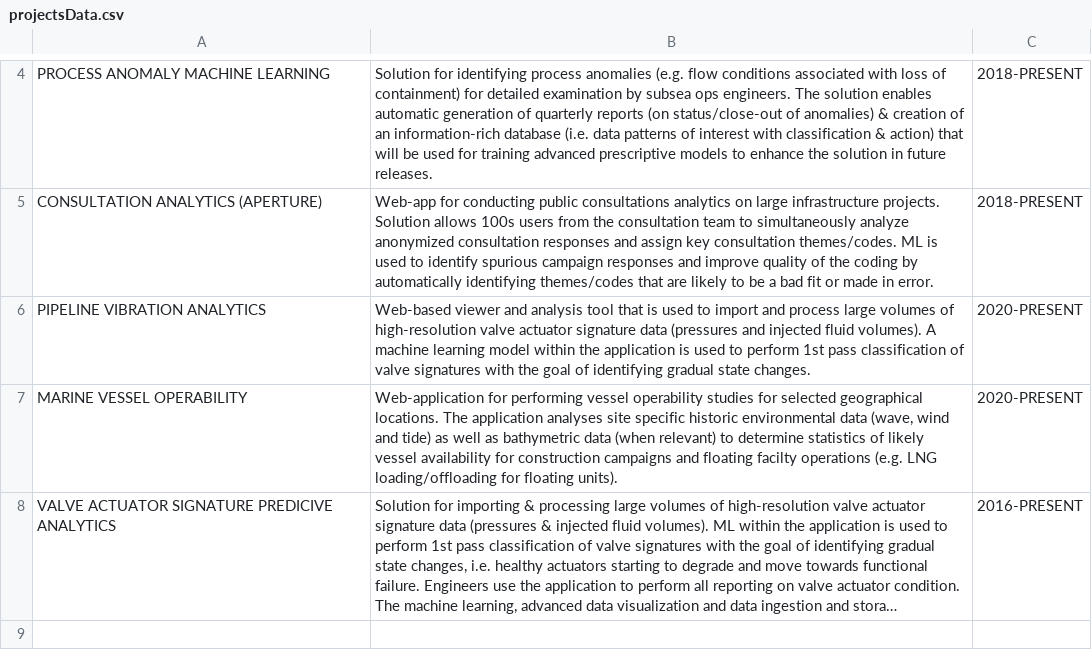
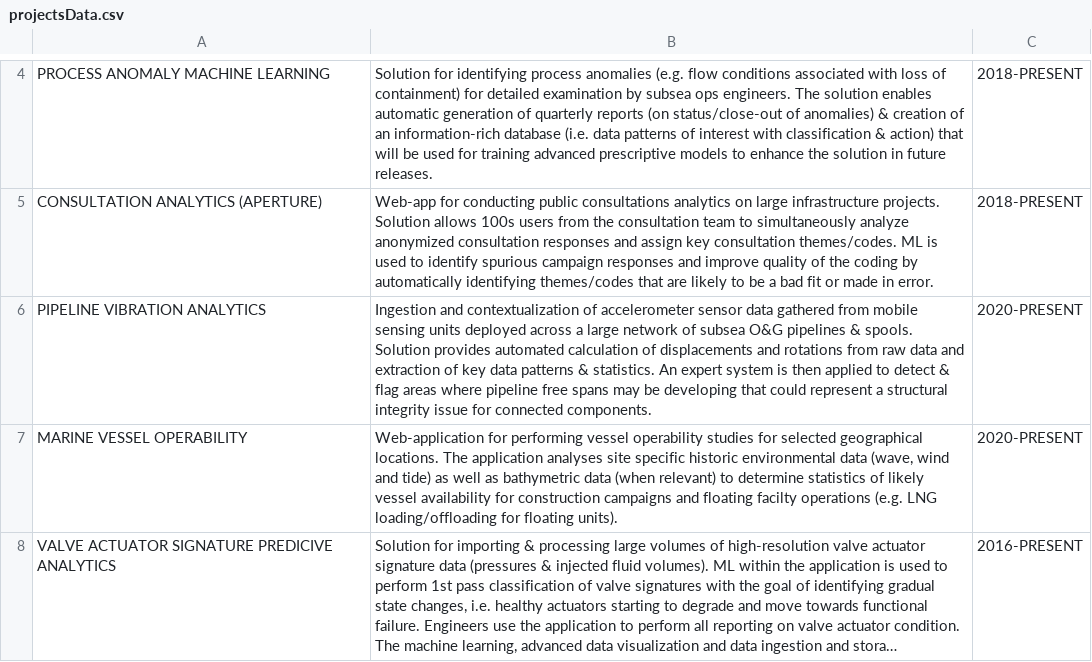
Before and after one commit to 3minuterecord/orb10x, a CSV file: data/projectsData.csv, drawn as a sheet; only a part is shown, gaps mark what is left out; long unchanged cells end in ….

Commit message:
Updated pipeline project description

```diff
--- a/data/projectsData.csv
+++ b/data/projectsData.csv
@@ -5,3 +5,3 @@ PROCESS ANOMALY MACHINE LEARNING,Solution for identifying process anomalies (e.g
 CONSULTATION ANALYTICS (APERTURE),Web-app for conducting public consultations analytics on large infrastructure projects.  Solution allows 100s users from the consultation team to simultaneously analyze anonymized consultation responses and assign key consultation themes/codes.  ML is used to identify spurious campaign responses and improve quality of the coding by automatically identifying themes/codes that are likely to be a bad fit or made in error.,2018-PRESENT
-PIPELINE VIBRATION ANALYTICS,Web-based viewer and analysis tool that is used to import and process large volumes of high-resolution valve actuator signature data (pressures and injected fluid volumes).  A machine learning model within the application is used to perform 1st pass classification of valve signatures with the goal of identifying gradual state changes.,2020-PRESENT
+PIPELINE VIBRATION ANALYTICS,Ingestion and contextualization of accelerometer sensor data gathered from mobile sensing units deployed across a large network of subsea O&G pipelines & spools.  Solution provides automated calculation of displacements and rotations from raw data and extraction of key data patterns & statistics.  An expert system is then applied to detect & flag areas where pipeline free spans may be developing that could represent a structural integrity issue for connected components.,2020-PRESENT
 MARINE VESSEL OPERABILITY,"Web-application for performing vessel operability studies for selected geographical locations.  The application analyses site specific historic environmental data (wave, wind and tide) as well as bathymetric data (when relevant) to determine statistics of likely vessel availability for construction campaigns and floating facilty operations (e.g. LNG loading/offloading for floating units).",2020-PRESENT
```
